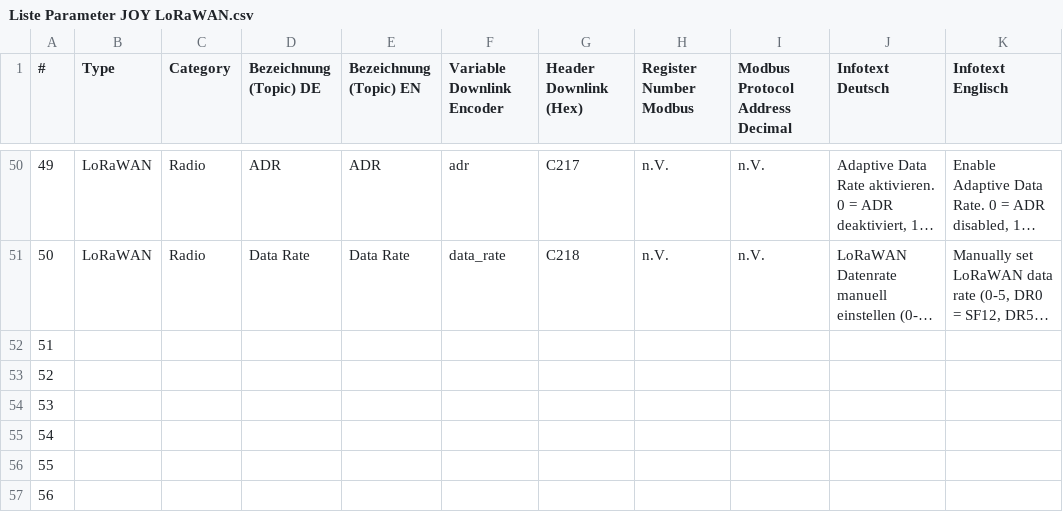
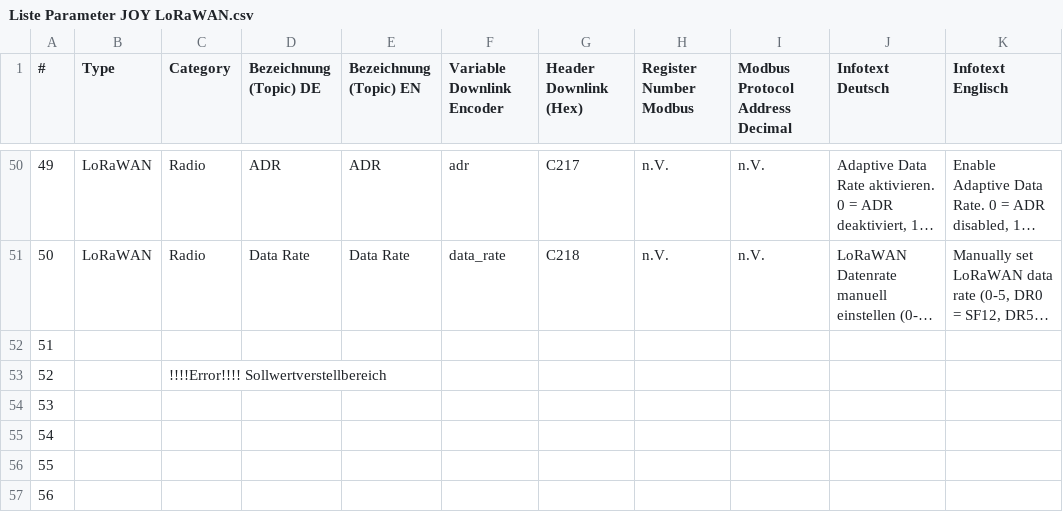
Before and after one commit to marcodietz/Toolbox-Thermokon, a CSV file: assets/data/Liste Parameter JOY LoRaWAN.csv, drawn as a sheet; only a part is shown, gaps mark what is left out; long unchanged cells end in …; the diff names each change by its address in the sheet, - before the commit and + after, or states it on an @@ line.

```diff
--- a/assets/data/Liste Parameter JOY LoRaWAN.csv
+++ b/assets/data/Liste Parameter JOY LoRaWAN.csv
-C53 (Category): (empty)
+C53 (Category): !!!!Error!!!! Sollwertverstellbereich
```
Also changed, not shown: 7 other files.
